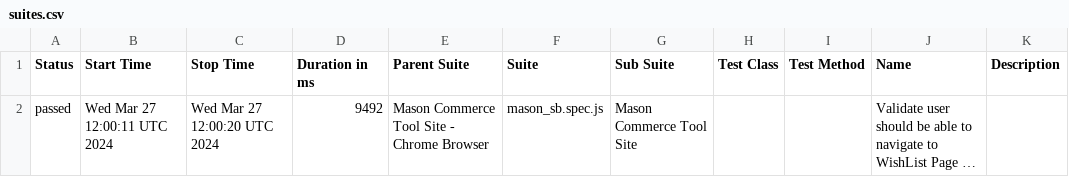
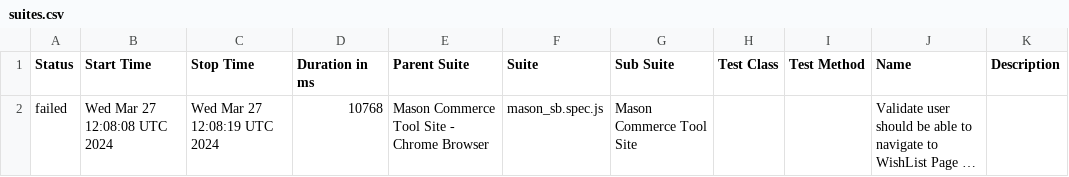
Before and after one commit to Koushik14/Mason-Automation, a CSV file: data/suites.csv, drawn as a sheet; long unchanged cells end in …; the diff names each change by its address in the sheet, - before the commit and + after, or states it on an @@ line.

```diff
--- a/data/suites.csv
+++ b/data/suites.csv
-A2 (Status): passed
+A2 (Status): failed
-B2 (Start Time): Wed Mar 27 12:00:11 UTC 2024
+B2 (Start Time): Wed Mar 27 12:08:08 UTC 2024
-C2 (Stop Time): Wed Mar 27 12:00:20 UTC 2024
+C2 (Stop Time): Wed Mar 27 12:08:19 UTC 2024
-D2 (Duration in ms): 9492
+D2 (Duration in ms): 10768
```
Also changed, not shown: 29 other files.
